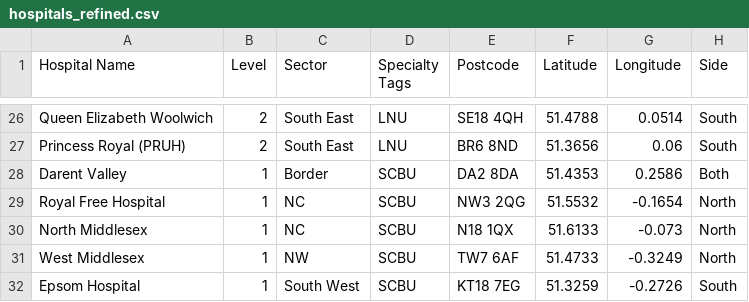
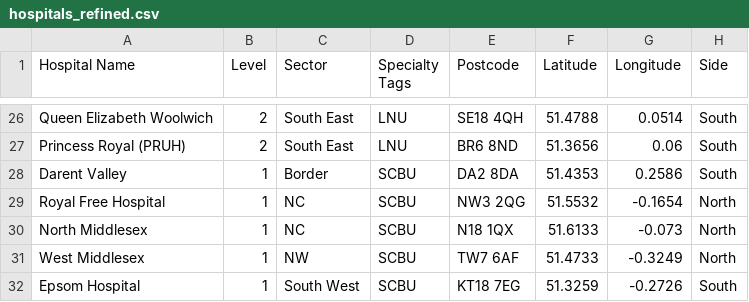
Before and after one commit to drhammadkhan/postcode-lookup, a CSV file: hospitals_refined.csv, drawn as a sheet; only a part is shown, gaps mark what is left out.

```diff
--- a/hospitals_refined.csv
+++ b/hospitals_refined.csv
@@ -27,3 +27,3 @@ Queen Elizabeth Woolwich,2,South East,LNU,SE18 4QH,51.4788,0.0514,South
 Princess Royal (PRUH),2,South East,LNU,BR6 8ND,51.3656,0.06,South
-Darent Valley,1,Border,SCBU,DA2 8DA,51.4353,0.2586,Both
+Darent Valley,1,Border,SCBU,DA2 8DA,51.4353,0.2586,South
 Royal Free Hospital,1,NC,SCBU,NW3 2QG,51.5532,-0.1654,North
```
Also changed, not shown: output/Darent_Valley.csv, 3 other files.
